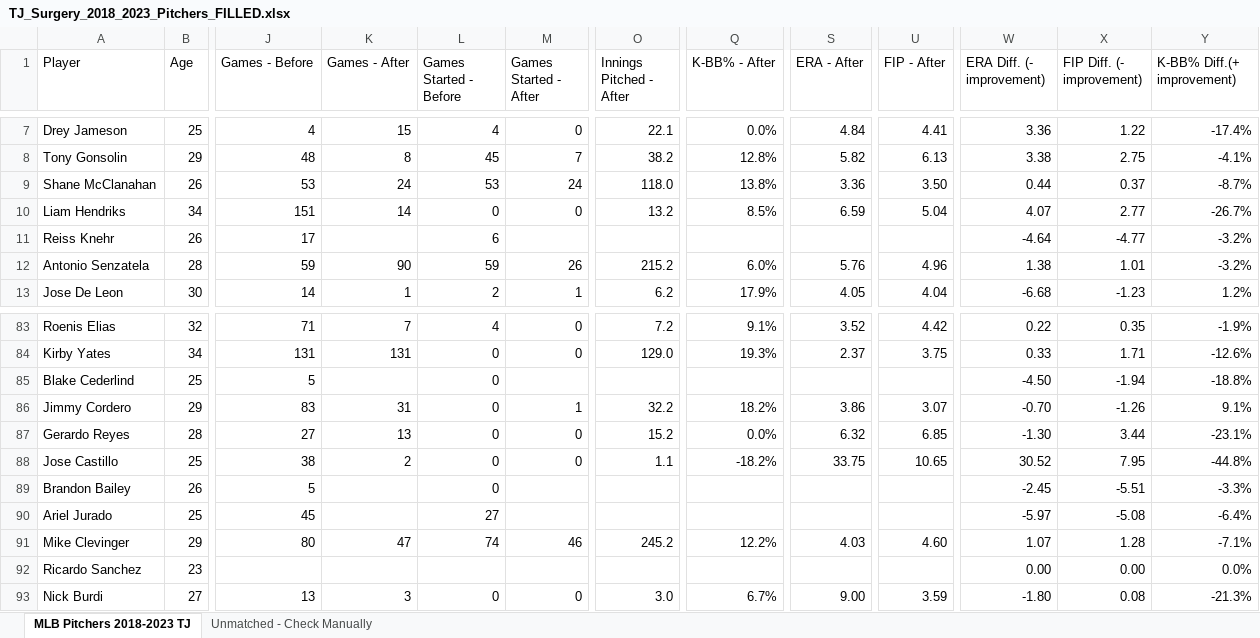
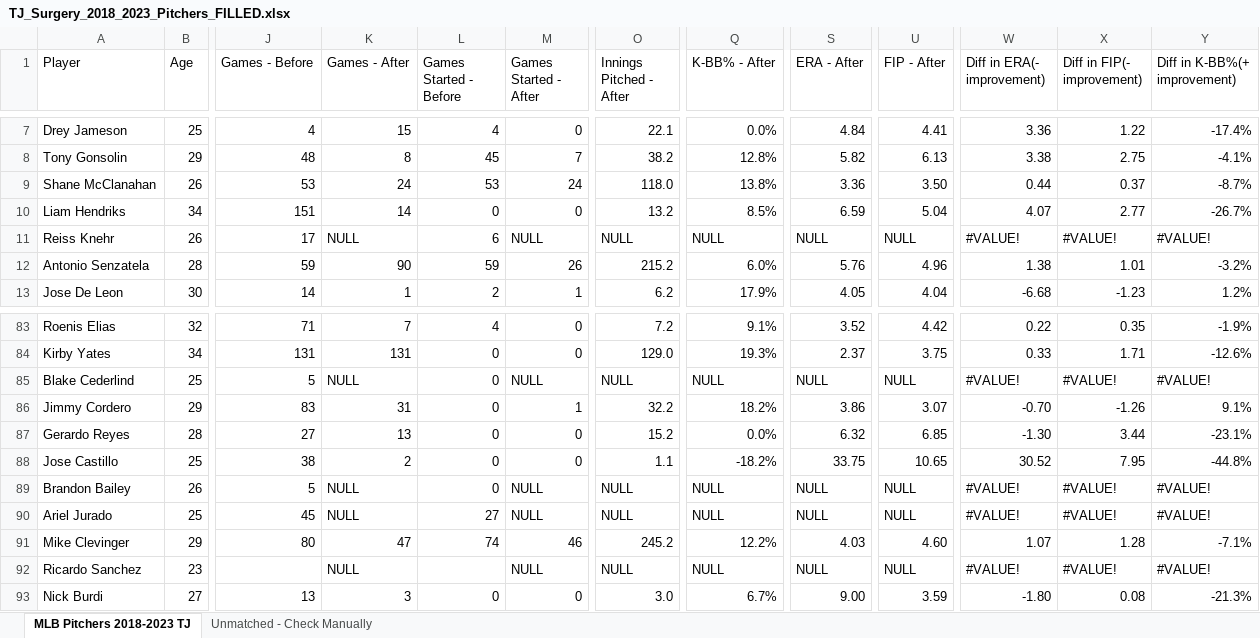
Before and after one commit to GarrettJ1919/TJProject, an Excel workbook: TJ_Surgery_2018_2023_Pitchers_FILLED.xlsx, sheet MLB Pitchers 2018-2023 TJ, drawn as a sheet; only a part is shown, gaps mark what is left out; values as stored, in another font and other column widths than the file's, no cell formats; the diff covers the shown part only; the diff names each change by its address in the sheet, - before the commit and + after, or states it on an @@ line.

Commit message:
Add files via upload

```diff
--- a/TJ_Surgery_2018_2023_Pitchers_FILLED.xlsx (sheet MLB Pitchers 2018-2023 TJ)
+++ b/TJ_Surgery_2018_2023_Pitchers_FILLED.xlsx (sheet MLB Pitchers 2018-2023 TJ)
-W1: ERA Diff. (- improvement)
+W1: Diff in ERA(- improvement)
-X1: FIP Diff. (- improvement)
+X1: Diff in FIP(- improvement)
-Y1: K-BB% Diff.(+ improvement)
+Y1: Diff in K-BB%(+ improvement)
-K11 (Games - After): (empty)
+K11 (Games - After): NULL
-M11 (Games Started - After): (empty)
+M11 (Games Started - After): NULL
-O11 (Innings Pitched - After): (empty)
+O11 (Innings Pitched - After): NULL
-Q11 (K-BB% - After): (empty)
+Q11 (K-BB% - After): NULL
-S11 (ERA - After): (empty)
+S11 (ERA - After): NULL
-U11 (FIP - After): (empty)
+U11 (FIP - After): NULL
-W11 (Diff in ERA(- improvement)): -4.64
+W11 (Diff in ERA(- improvement)): #VALUE!
-X11 (Diff in FIP(- improvement)): -4.77
+X11 (Diff in FIP(- improvement)): #VALUE!
-Y11 (Diff in K-BB%(+ improvement)): -3.2%
+Y11 (Diff in K-BB%(+ improvement)): #VALUE!
-K85 (Games - After): (empty)
+K85 (Games - After): NULL
-M85 (Games Started - After): (empty)
+M85 (Games Started - After): NULL
-O85 (Innings Pitched - After): (empty)
+O85 (Innings Pitched - After): NULL
-Q85 (K-BB% - After): (empty)
+Q85 (K-BB% - After): NULL
-S85 (ERA - After): (empty)
+S85 (ERA - After): NULL
-U85 (FIP - After): (empty)
+U85 (FIP - After): NULL
-W85 (Diff in ERA(- improvement)): -4.50
+W85 (Diff in ERA(- improvement)): #VALUE!
-X85 (Diff in FIP(- improvement)): -1.94
+X85 (Diff in FIP(- improvement)): #VALUE!
-Y85 (Diff in K-BB%(+ improvement)): -18.8%
+Y85 (Diff in K-BB%(+ improvement)): #VALUE!
-K89:K90 (Games - After): (empty)
+K89:K90 (Games - After): NULL
-M89:M90 (Games Started - After): (empty)
+M89:M90 (Games Started - After): NULL
-O89:O90 (Innings Pitched - After): (empty)
+O89:O90 (Innings Pitched - After): NULL
-Q89:Q90 (K-BB% - After): (empty)
+Q89:Q90 (K-BB% - After): NULL
-S89:S90 (ERA - After): (empty)
+S89:S90 (ERA - After): NULL
-U89:U90 (FIP - After): (empty)
+U89:U90 (FIP - After): NULL
-W89 (Diff in ERA(- improvement)): -2.45
+W89 (Diff in ERA(- improvement)): #VALUE!
-X89 (Diff in FIP(- improvement)): -5.51
+X89 (Diff in FIP(- improvement)): #VALUE!
-Y89 (Diff in K-BB%(+ improvement)): -3.3%
+Y89 (Diff in K-BB%(+ improvement)): #VALUE!
-W90 (Diff in ERA(- improvement)): -5.97
+W90 (Diff in ERA(- improvement)): #VALUE!
-X90 (Diff in FIP(- improvement)): -5.08
+X90 (Diff in FIP(- improvement)): #VALUE!
-Y90 (Diff in K-BB%(+ improvement)): -6.4%
+Y90 (Diff in K-BB%(+ improvement)): #VALUE!
-K92 (Games - After): (empty)
+K92 (Games - After): NULL
-M92 (Games Started - After): (empty)
+M92 (Games Started - After): NULL
-O92 (Innings Pitched - After): (empty)
+O92 (Innings Pitched - After): NULL
-Q92 (K-BB% - After): (empty)
+Q92 (K-BB% - After): NULL
-S92 (ERA - After): (empty)
+S92 (ERA - After): NULL
-U92 (FIP - After): (empty)
+U92 (FIP - After): NULL
-W92 (Diff in ERA(- improvement)): 0.00
+W92 (Diff in ERA(- improvement)): #VALUE!
-X92 (Diff in FIP(- improvement)): 0.00
+X92 (Diff in FIP(- improvement)): #VALUE!
-Y92 (Diff in K-BB%(+ improvement)): 0.0%
+Y92 (Diff in K-BB%(+ improvement)): #VALUE!
```
Also changed, not shown: 1 added row and 198 edited cells elsewhere in this sheet, cell formats.
